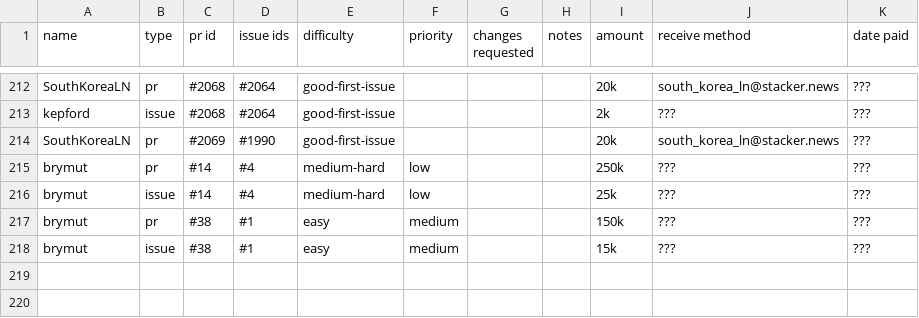
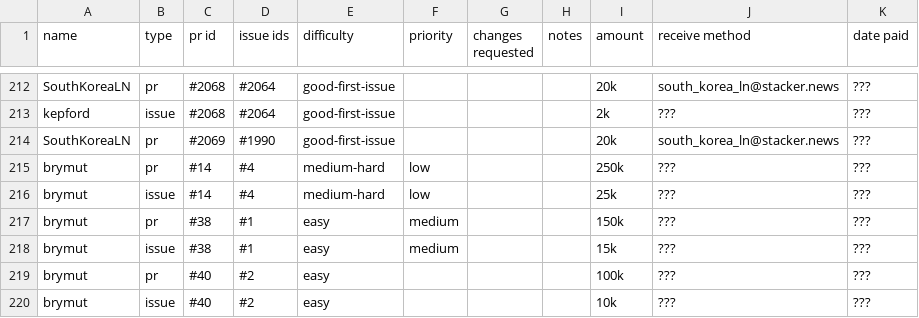
Before and after one commit to brymut/stacker.news, a CSV file: awards.csv, drawn as a sheet; only a part is shown, gaps mark what is left out.

```diff
--- a/awards.csv
+++ b/awards.csv
@@ -218 +218,3 @@ brymut,pr,#38,#1,easy,medium,,,150k,???,???
 brymut,issue,#38,#1,easy,medium,,,15k,???,???
+brymut,pr,#40,#2,easy,,,,100k,???,???
+brymut,issue,#40,#2,easy,,,,10k,???,???
```
